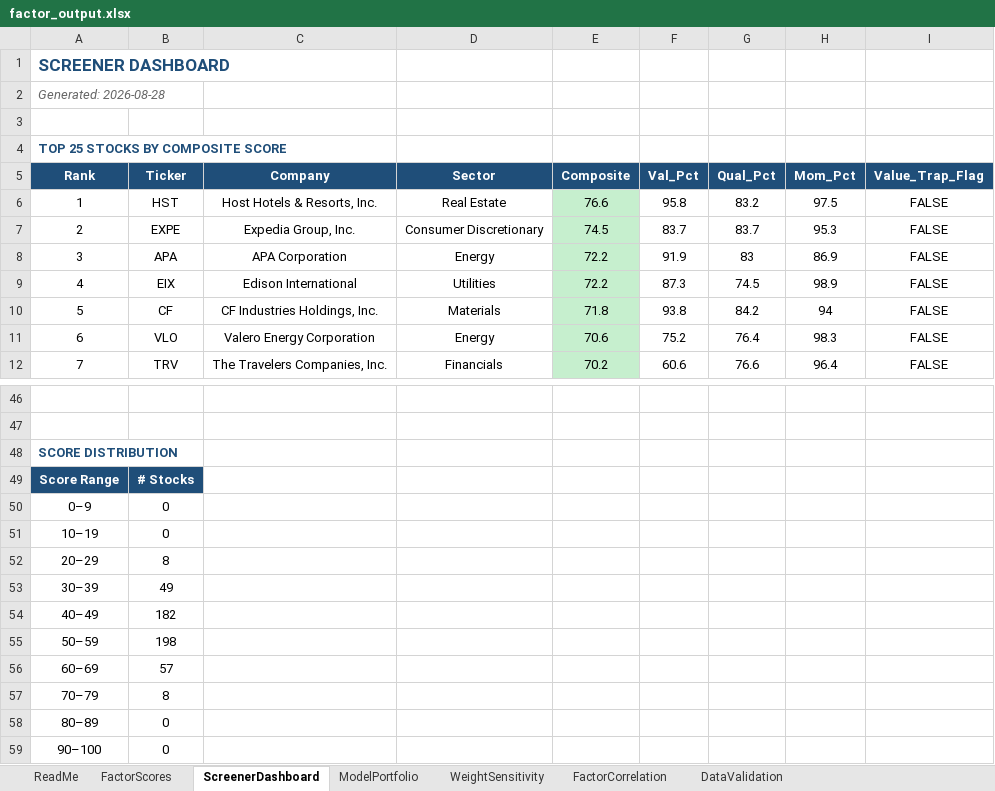
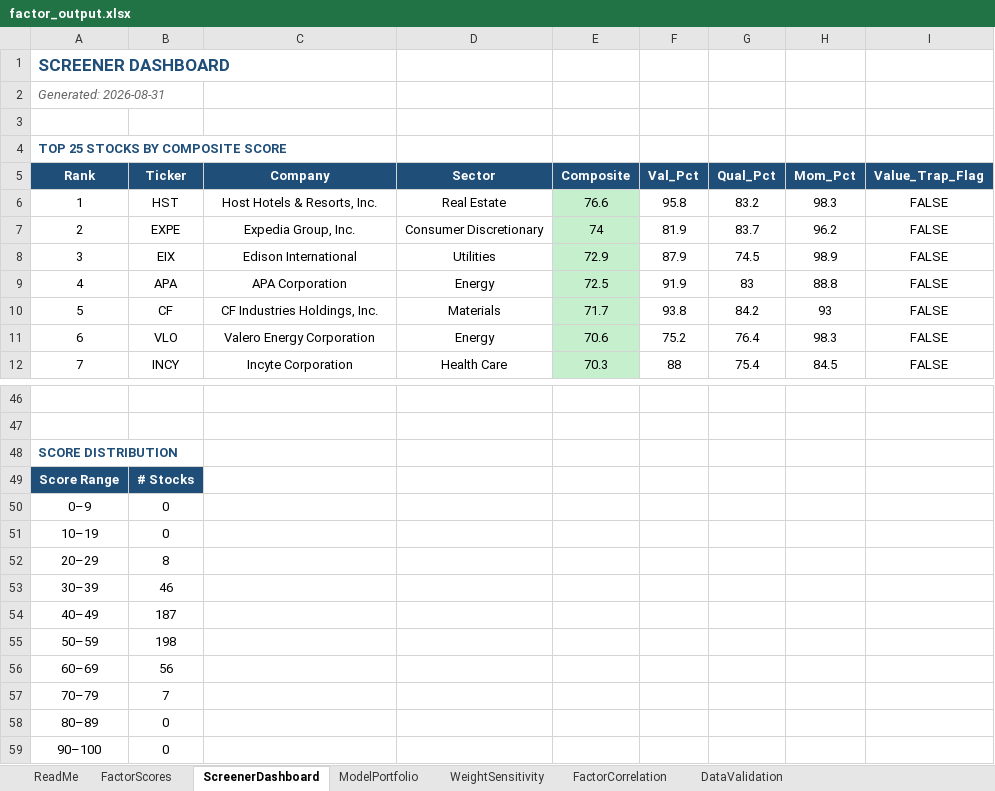
Before and after one commit to CalebSmit/screener-dashboard, an Excel workbook: factor_output.xlsx, sheet ScreenerDashboard, drawn as a sheet; only a part is shown, gaps mark what is left out; values as stored, in another font and other column widths than the file's, no borders; the diff covers the shown part only; the diff names each change by its address in the sheet, - before the commit and + after, or states it on an @@ line.

Commit message:
data: screener run 2026-08-31 - 502 scored, top: HST EXPE EIX APA CF

```diff
--- a/factor_output.xlsx (sheet ScreenerDashboard)
+++ b/factor_output.xlsx (sheet ScreenerDashboard)
-A2 (Rank): Generated: 2026-08-28
+A2 (Rank): Generated: 2026-08-31
-H6 (Mom_Pct): 97.5
+H6 (Mom_Pct): 98.3
-E7 (Composite): 74.5
+E7 (Composite): 74
-F7 (Val_Pct): 83.7
+F7 (Val_Pct): 81.9
-H7 (Mom_Pct): 95.3
+H7 (Mom_Pct): 96.2
-B8 (Ticker): APA
+B8 (Ticker): EIX
-C8 (Company): APA Corporation
+C8 (Company): Edison International
-D8 (Sector): Energy
+D8 (Sector): Utilities
-E8 (Composite): 72.2
+E8 (Composite): 72.9
-F8 (Val_Pct): 91.9
+F8 (Val_Pct): 87.9
-G8 (Qual_Pct): 83
+G8 (Qual_Pct): 74.5
-H8 (Mom_Pct): 86.9
+H8 (Mom_Pct): 98.9
-B9 (Ticker): EIX
+B9 (Ticker): APA
-C9 (Company): Edison International
+C9 (Company): APA Corporation
-D9 (Sector): Utilities
+D9 (Sector): Energy
-E9 (Composite): 72.2
+E9 (Composite): 72.5
-F9 (Val_Pct): 87.3
+F9 (Val_Pct): 91.9
-G9 (Qual_Pct): 74.5
+G9 (Qual_Pct): 83
-H9 (Mom_Pct): 98.9
+H9 (Mom_Pct): 88.8
-E10 (Composite): 71.8
+E10 (Composite): 71.7
-H10 (Mom_Pct): 94
+H10 (Mom_Pct): 93
-B12 (Ticker): TRV
+B12 (Ticker): INCY
-C12 (Company): The Travelers Companies, Inc.
+C12 (Company): Incyte Corporation
-D12 (Sector): Financials
+D12 (Sector): Health Care
-E12 (Composite): 70.2
+E12 (Composite): 70.3
-F12 (Val_Pct): 60.6
+F12 (Val_Pct): 88
-G12 (Qual_Pct): 76.6
+G12 (Qual_Pct): 75.4
-H12 (Mom_Pct): 96.4
+H12 (Mom_Pct): 84.5
-B53 (Ticker): 49
+B53 (Ticker): 46
-B54 (Ticker): 182
+B54 (Ticker): 187
-B56 (Ticker): 57
+B56 (Ticker): 56
-B57 (Ticker): 8
+B57 (Ticker): 7
```
Also changed, not shown: 97 edited cells elsewhere in this sheet, sheet FactorScores, sheet FactorCorrelation, sheet DataValidation, sheet ModelPortfolio, sheet WeightSensitivity, 11 other files.
